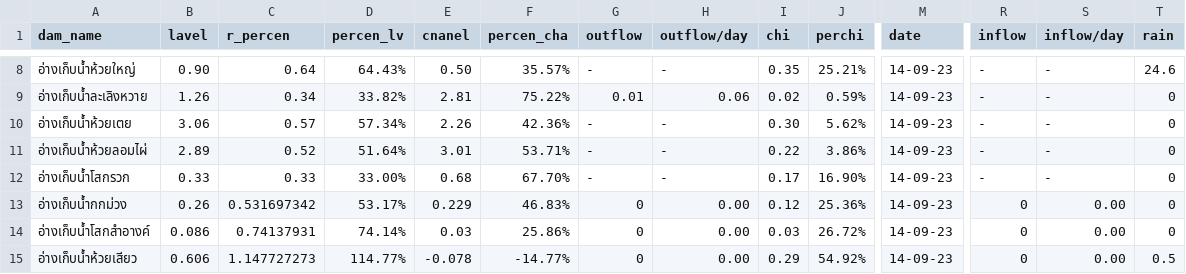
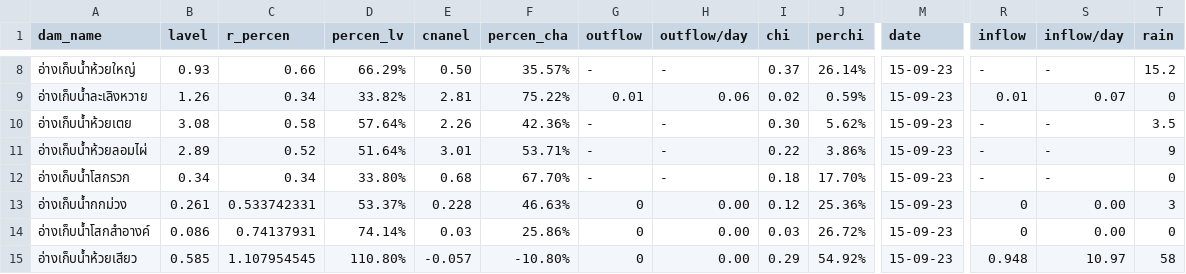
Before and after one commit to janeprapha/janemap, a CSV file: mapku.csv, drawn as a sheet; only a part is shown, gaps mark what is left out; the diff covers the shown part only; the diff names each change by its address in the sheet, - before the commit and + after, or states it on an @@ line.

```diff
--- a/mapku.csv
+++ b/mapku.csv
-B8 (lavel): 0.90
+B8 (lavel): 0.93
-C8 (r_percen): 0.64
+C8 (r_percen): 0.66
-D8 (percen_lv): 64.43%
+D8 (percen_lv): 66.29%
-I8 (chi): 0.35
+I8 (chi): 0.37
-J8 (perchi): 25.21%
+J8 (perchi): 26.14%
-M8:M15 (date): 14-09-23
+M8:M15 (date): 15-09-23
-T8 (rain): 24.6
+T8 (rain): 15.2
-R9 (inflow): -
+R9 (inflow): 0.01
-S9 (inflow/day): -
+S9 (inflow/day): 0.07
-B10 (lavel): 3.06
+B10 (lavel): 3.08
-C10 (r_percen): 0.57
+C10 (r_percen): 0.58
-D10 (percen_lv): 57.34%
+D10 (percen_lv): 57.64%
-T10 (rain): 0
+T10 (rain): 3.5
-T11 (rain): 0
+T11 (rain): 9
-B12 (lavel): 0.33
+B12 (lavel): 0.34
-C12 (r_percen): 0.33
+C12 (r_percen): 0.34
-D12 (percen_lv): 33.00%
+D12 (percen_lv): 33.80%
-I12 (chi): 0.17
+I12 (chi): 0.18
-J12 (perchi): 16.90%
+J12 (perchi): 17.70%
-B13 (lavel): 0.26
+B13 (lavel): 0.261
-C13 (r_percen): 0.531697342
+C13 (r_percen): 0.533742331
-D13 (percen_lv): 53.17%
+D13 (percen_lv): 53.37%
-E13 (cnanel): 0.229
+E13 (cnanel): 0.228
-F13 (percen_cha): 46.83%
+F13 (percen_cha): 46.63%
-T13 (rain): 0
+T13 (rain): 3
-B15 (lavel): 0.606
+B15 (lavel): 0.585
-C15 (r_percen): 1.147727273
+C15 (r_percen): 1.107954545
-D15 (percen_lv): 114.77%
+D15 (percen_lv): 110.80%
-E15 (cnanel): -0.078
+E15 (cnanel): -0.057
-F15 (percen_cha): -14.77%
+F15 (percen_cha): -10.80%
-R15 (inflow): 0
+R15 (inflow): 0.948
-S15 (inflow/day): 0.00
+S15 (inflow/day): 10.97
-T15 (rain): 0.5
+T15 (rain): 58
```
Also changed, not shown: 41 edited cells elsewhere in this file.
